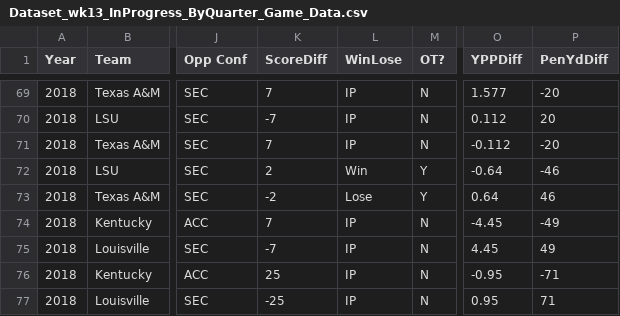
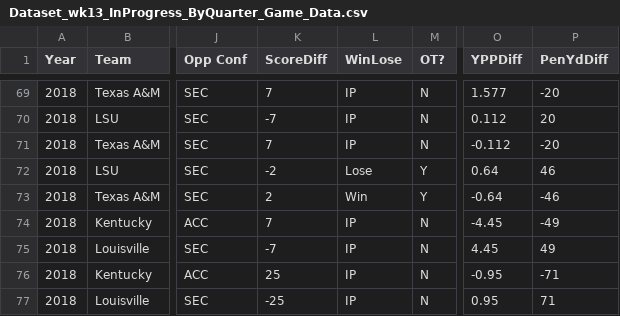
Before and after one commit to akashkumar2296/APTop25Prediction, a CSV file: model/Dataset_wk13_InProgress_ByQuarter_Game_Data.csv, drawn as a sheet; only a part is shown, gaps mark what is left out; the diff names each change by its address in the sheet, - before the commit and + after, or states it on an @@ line.

Commit message:
Update Dataset_wk13_InProgress_ByQuarter_Game_Data.csv
Corrected mistake on LSU/Texas A&M game

```diff
--- a/model/Dataset_wk13_InProgress_ByQuarter_Game_Data.csv
+++ b/model/Dataset_wk13_InProgress_ByQuarter_Game_Data.csv
-K72 (ScoreDiff): 2
+K72 (ScoreDiff): -2
-L72 (WinLose): Win
+L72 (WinLose): Lose
-O72 (YPPDiff): -0.64
+O72 (YPPDiff): 0.64
-P72 (PenYdDiff): -46
+P72 (PenYdDiff): 46
-K73 (ScoreDiff): -2
+K73 (ScoreDiff): 2
-L73 (WinLose): Lose
+L73 (WinLose): Win
-O73 (YPPDiff): 0.64
+O73 (YPPDiff): -0.64
-P73 (PenYdDiff): 46
+P73 (PenYdDiff): -46
```
